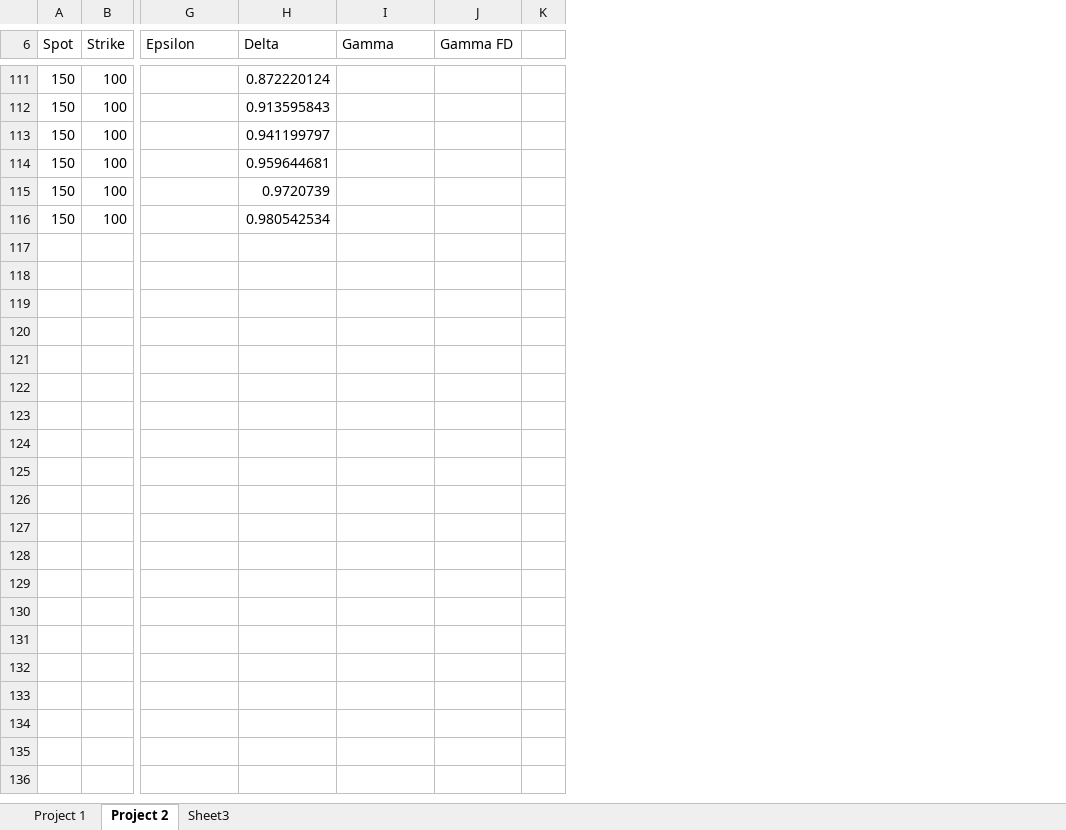
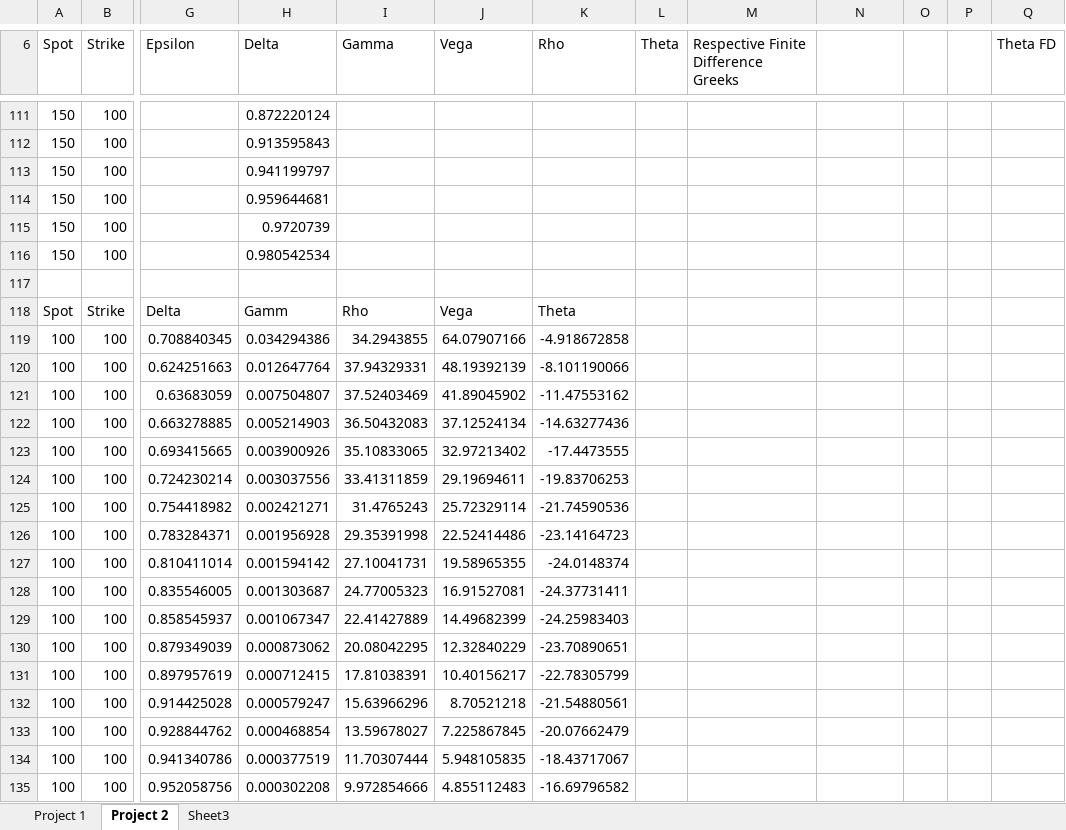
Before and after one commit to quee0849/XLLProject7, an Excel workbook: JoshiProject1.xlsx, sheet Project 2, drawn as a sheet; only a part is shown, gaps mark what is left out; values as stored, in another font and other column widths than the file's, no borders; charts and pictures not drawn; removed rows and columns are numbered as before the commit, all else as after; rows hold the shown columns only; the diff covers the shown part only; the diff names each change by its address in the sheet, - before the commit and + after, or states it on an @@ line.

Commit message:
Near end of project 2 - working

```diff
--- a/JoshiProject1.xlsx (sheet Project 2)
+++ b/JoshiProject1.xlsx (sheet Project 2)
+column J (Vega), empty
+column K (Rho), empty
+column L (Theta), empty
+column M, row 6: Respective Finite Difference Greeks
-column K, empty
+column O, empty
+column P, empty
+column Q (Theta FD), empty
-N6: Gamma FD
+N6: (empty)
+row 117: (empty)
+row 118: Spot | Strike | Delta | Gamm | Rho | Vega | Theta
+row 119: 100 | 100 | 0.708840345 | 0.034294386 | 34.2943855 | 64.07907166 | -4.918672858
+row 120: 100 | 100 | 0.624251663 | 0.012647764 | 37.94329331 | 48.19392139 | -8.101190066
+row 121: 100 | 100 | 0.63683059 | 0.007504807 | 37.52403469 | 41.89045902 | -11.47553162
+row 122: 100 | 100 | 0.663278885 | 0.005214903 | 36.50432083 | 37.12524134 | -14.63277436
+row 123: 100 | 100 | 0.693415665 | 0.003900926 | 35.10833065 | 32.97213402 | -17.4473555
+row 124: 100 | 100 | 0.724230214 | 0.003037556 | 33.41311859 | 29.19694611 | -19.83706253
+row 125: 100 | 100 | 0.754418982 | 0.002421271 | 31.4765243 | 25.72329114 | -21.74590536
+row 126: 100 | 100 | 0.783284371 | 0.001956928 | 29.35391998 | 22.52414486 | -23.14164723
+row 127: 100 | 100 | 0.810411014 | 0.001594142 | 27.10041731 | 19.58965355 | -24.0148374
+row 128: 100 | 100 | 0.835546005 | 0.001303687 | 24.77005323 | 16.91527081 | -24.37731411
+row 129: 100 | 100 | 0.858545937 | 0.001067347 | 22.41427889 | 14.49682399 | -24.25983403
+row 130: 100 | 100 | 0.879349039 | 0.000873062 | 20.08042295 | 12.32840229 | -23.70890651
+row 131: 100 | 100 | 0.897957619 | 0.000712415 | 17.81038391 | 10.40156217 | -22.78305799
+row 132: 100 | 100 | 0.914425028 | 0.000579247 | 15.63966296 | 8.70521218 | -21.54880561
+row 133: 100 | 100 | 0.928844762 | 0.000468854 | 13.59678027 | 7.225867845 | -20.07662479
+row 134: 100 | 100 | 0.941340786 | 0.000377519 | 11.70307444 | 5.948105835 | -18.43717067
+row 135: 100 | 100 | 0.952058756 | 0.000302208 | 9.972854666 | 4.855112483 | -16.69796582
```
Also changed, not shown: 111 added rows and 6 edited cells elsewhere in this sheet, formulas that keep their value, charts or pictures, 6 other files.
